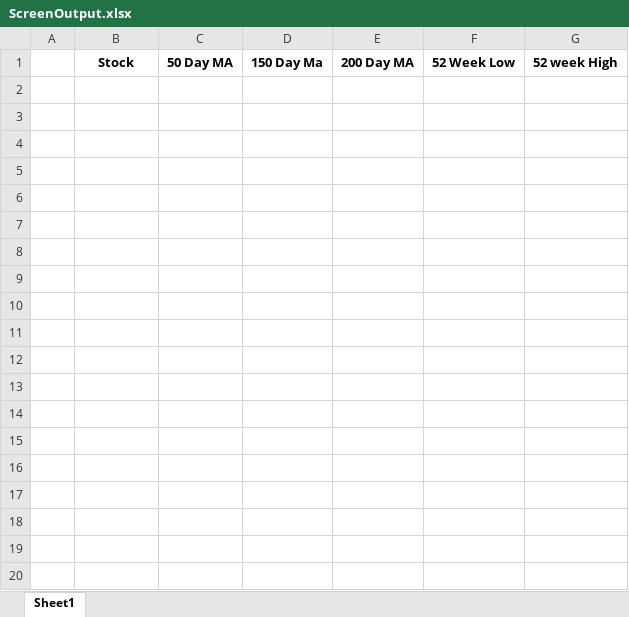
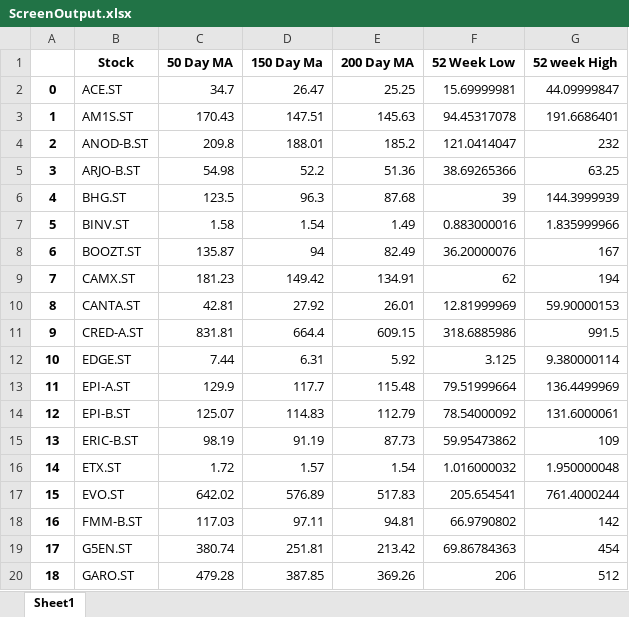
Before and after one commit to SvenSvensson/minerviniscreener, an Excel workbook: ticker_components/ScreenOutput.xlsx, sheet Sheet1, drawn as a sheet; only a part is shown; values as stored, in another font and other column widths than the file's, no borders; the diff covers the shown part only; the diff names each change by its address in the sheet, - before the commit and + after, or states it on an @@ line.

```diff
--- a/ticker_components/ScreenOutput.xlsx (sheet Sheet1)
+++ b/ticker_components/ScreenOutput.xlsx (sheet Sheet1)
+row 2: 0 | ACE.ST | 34.7 | 26.47 | 25.25 | 15.69999981 | 44.09999847
+row 3: 1 | AM1S.ST | 170.43 | 147.51 | 145.63 | 94.45317078 | 191.6686401
+row 4: 2 | ANOD-B.ST | 209.8 | 188.01 | 185.2 | 121.0414047 | 232
+row 5: 3 | ARJO-B.ST | 54.98 | 52.2 | 51.36 | 38.69265366 | 63.25
+row 6: 4 | BHG.ST | 123.5 | 96.3 | 87.68 | 39 | 144.3999939
+row 7: 5 | BINV.ST | 1.58 | 1.54 | 1.49 | 0.883000016 | 1.835999966
+row 8: 6 | BOOZT.ST | 135.87 | 94 | 82.49 | 36.20000076 | 167
+row 9: 7 | CAMX.ST | 181.23 | 149.42 | 134.91 | 62 | 194
+row 10: 8 | CANTA.ST | 42.81 | 27.92 | 26.01 | 12.81999969 | 59.90000153
+row 11: 9 | CRED-A.ST | 831.81 | 664.4 | 609.15 | 318.6885986 | 991.5
+row 12: 10 | EDGE.ST | 7.44 | 6.31 | 5.92 | 3.125 | 9.380000114
+row 13: 11 | EPI-A.ST | 129.9 | 117.7 | 115.48 | 79.51999664 | 136.4499969
+row 14: 12 | EPI-B.ST | 125.07 | 114.83 | 112.79 | 78.54000092 | 131.6000061
+row 15: 13 | ERIC-B.ST | 98.19 | 91.19 | 87.73 | 59.95473862 | 109
+row 16: 14 | ETX.ST | 1.72 | 1.57 | 1.54 | 1.016000032 | 1.950000048
+row 17: 15 | EVO.ST | 642.02 | 576.89 | 517.83 | 205.654541 | 761.4000244
+row 18: 16 | FMM-B.ST | 117.03 | 97.11 | 94.81 | 66.9790802 | 142
+row 19: 17 | G5EN.ST | 380.74 | 251.81 | 213.42 | 69.86784363 | 454
+row 20: 18 | GARO.ST | 479.28 | 387.85 | 369.26 | 206 | 512
```
Also changed, not shown: 29 added rows elsewhere in this sheet, 10 other files.
